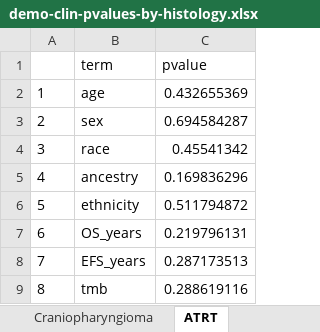
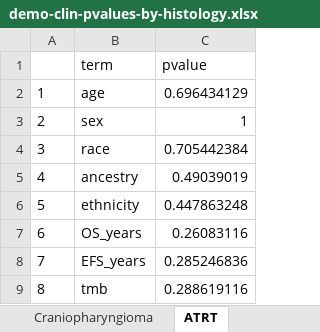
Before and after one commit to diskin-lab-chop/pbta-germline-somatic, an Excel workbook: analyses/demo-clin-stats/results/demo-clin-pvalues-by-histology.xlsx, sheet ATRT, drawn as a sheet; values as stored, in another font and other column widths than the file's, no borders; the diff names each change by its address in the sheet, - before the commit and + after, or states it on an @@ line.

```diff
--- a/analyses/demo-clin-stats/results/demo-clin-pvalues-by-histology.xlsx (sheet ATRT)
+++ b/analyses/demo-clin-stats/results/demo-clin-pvalues-by-histology.xlsx (sheet ATRT)
-C2 (pvalue): 0.432655369
+C2 (pvalue): 0.696434129
-C3 (pvalue): 0.694584287
+C3 (pvalue): 1
-C4 (pvalue): 0.45541342
+C4 (pvalue): 0.705442384
-C5 (pvalue): 0.169836296
+C5 (pvalue): 0.49039019
-C6 (pvalue): 0.511794872
+C6 (pvalue): 0.447863248
-C7 (pvalue): 0.219796131
+C7 (pvalue): 0.26083116
-C8 (pvalue): 0.287173513
+C8 (pvalue): 0.285246836
```
Also changed, not shown: sheet Mixed neuronal-glial tumor, sheet Low-grade glioma, sheet Medulloblastoma, analyses/demo-clin-stats/results/demo-clin-stats-by-histology.xlsx, 4 other files.
